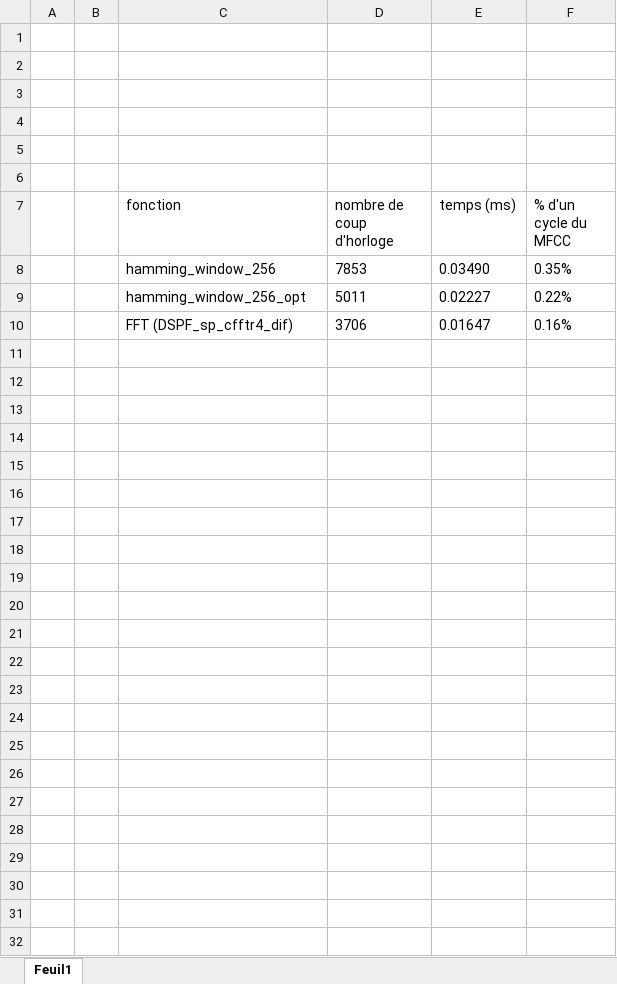
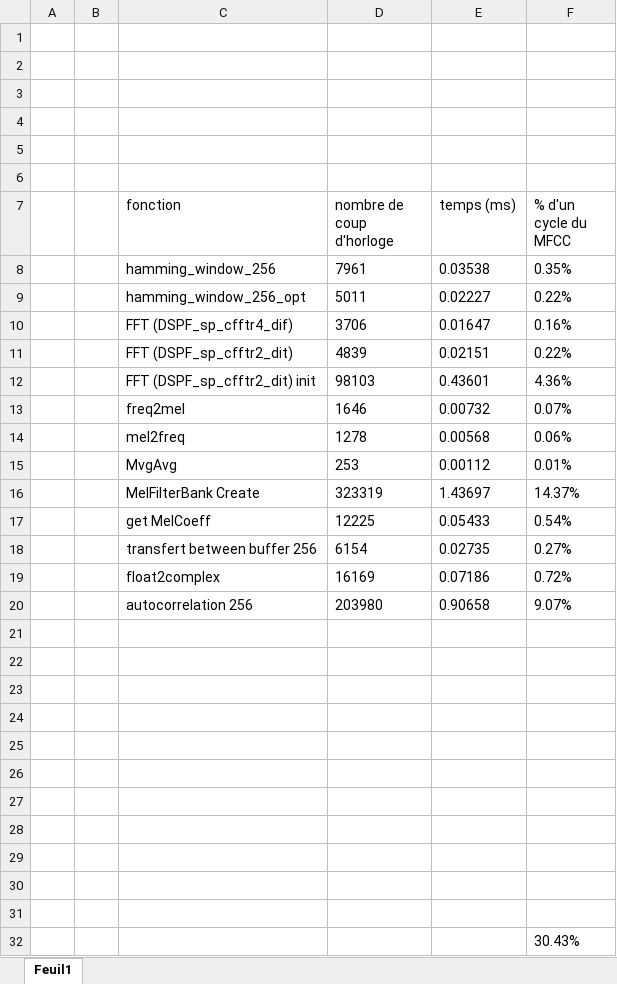
Before and after one commit to AngryLettuce/P1-S5, an Excel workbook: Code MFCC/DSK/MFCC_algorithme_pipeline_performance.xlsx, sheet Feuil1, drawn as a sheet; values as stored, in another font and other column widths than the file's, no borders; the diff names each change by its address in the sheet, - before the commit and + after, or states it on an @@ line.

```diff
--- a/Code MFCC/DSK/MFCC_algorithme_pipeline_performance.xlsx (sheet Feuil1)
+++ b/Code MFCC/DSK/MFCC_algorithme_pipeline_performance.xlsx (sheet Feuil1)
-D8 (nombre de coup d'horloge): 7853
+D8 (nombre de coup d'horloge): 7961
-E8 (temps (ms)): 0.03490
+E8 (temps (ms)): 0.03538
+row 11:  |  | FFT (DSPF_sp_cfftr2_dit) | 4839 | 0.02151 | 0.22%
+row 12:  |  | FFT (DSPF_sp_cfftr2_dit) init | 98103 | 0.43601 | 4.36%
+row 13:  |  | freq2mel | 1646 | 0.00732 | 0.07%
+row 14:  |  | mel2freq | 1278 | 0.00568 | 0.06%
+row 15:  |  | MvgAvg | 253 | 0.00112 | 0.01%
+row 16:  |  | MelFilterBank Create | 323319 | 1.43697 | 14.37%
+row 17:  |  | get MelCoeff | 12225 | 0.05433 | 0.54%
+row 18:  |  | transfert between buffer 256 | 6154 | 0.02735 | 0.27%
+row 19:  |  | float2complex | 16169 | 0.07186 | 0.72%
+row 20:  |  | autocorrelation 256 | 203980 | 0.90658 | 9.07%
+row 21: (empty)
+row 22: (empty)
+row 23: (empty)
+row 24: (empty)
+row 25: (empty)
+row 26: (empty)
+row 27: (empty)
+row 28: (empty)
+row 29: (empty)
+row 30: (empty)
+row 31: (empty)
+row 32:  |  |  |  |  | 30.43%
```
Also changed, not shown: 35 other files.
